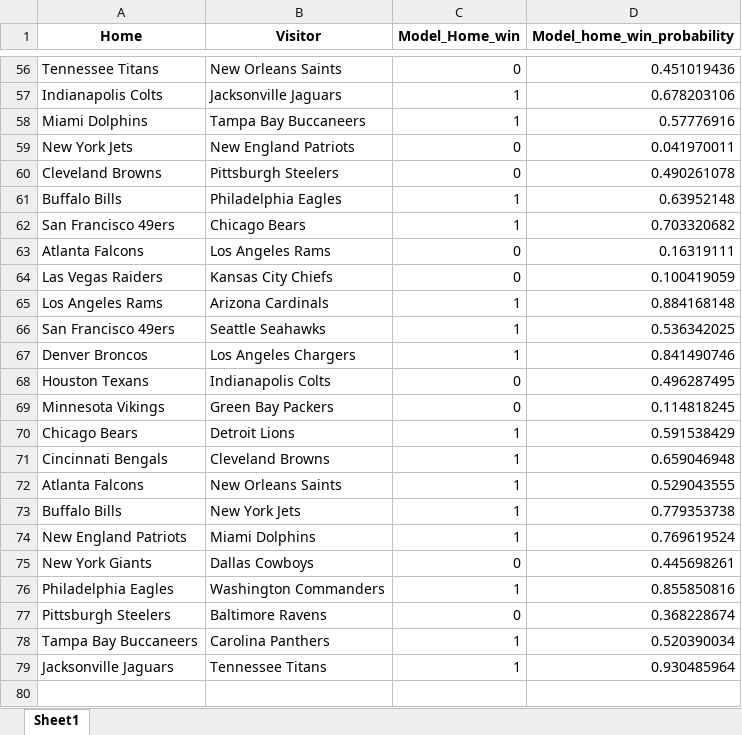
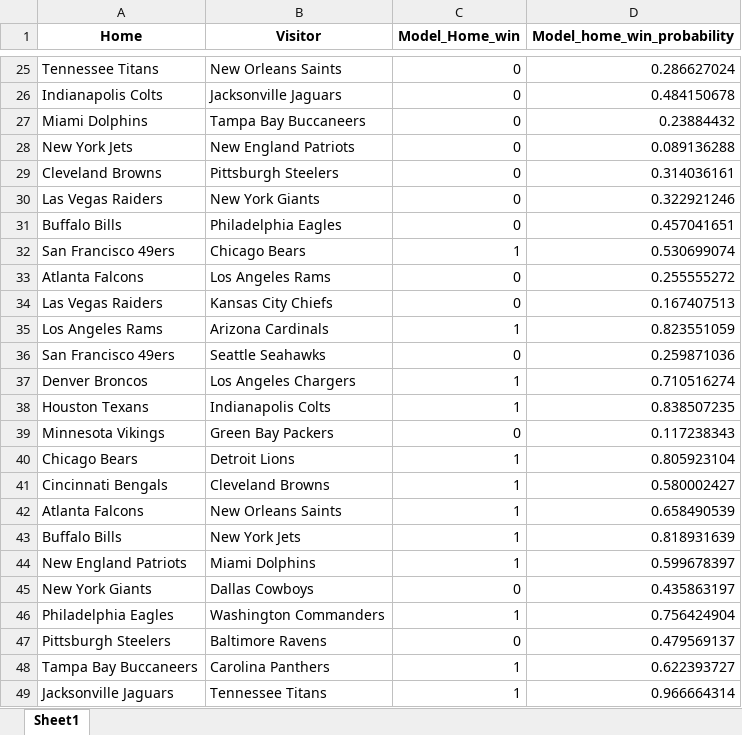
Before and after one commit to ThomasMuel7/ID1214_Group6_Project, an Excel workbook: predictions/classical_pca_predictions.xlsx, sheet Sheet1, drawn as a sheet; only a part is shown, gaps mark what is left out; values as stored, in another font and other column widths than the file's, no borders; addresses are those after the commit; the diff covers the shown part only; the diff names each change by its address in the sheet, - before the commit and + after, or states it on an @@ line.

```diff
--- a/predictions/classical_pca_predictions.xlsx (sheet Sheet1)
+++ b/predictions/classical_pca_predictions.xlsx (sheet Sheet1)
-D25 (Model_home_win_probability): 0.451019436
+D25 (Model_home_win_probability): 0.286627024
-C26:C27 (Model_Home_win): 1
+C26:C27 (Model_Home_win): 0
-D26 (Model_home_win_probability): 0.678203106
+D26 (Model_home_win_probability): 0.484150678
-D27 (Model_home_win_probability): 0.57776916
+D27 (Model_home_win_probability): 0.23884432
-D28 (Model_home_win_probability): 0.041970011
+D28 (Model_home_win_probability): 0.089136288
-D29 (Model_home_win_probability): 0.490261078
+D29 (Model_home_win_probability): 0.314036161
+row 30: Las Vegas Raiders | New York Giants | 0 | 0.322921246
-C31 (Model_Home_win): 1
+C31 (Model_Home_win): 0
-D31 (Model_home_win_probability): 0.63952148
+D31 (Model_home_win_probability): 0.457041651
-D32 (Model_home_win_probability): 0.703320682
+D32 (Model_home_win_probability): 0.530699074
-D33 (Model_home_win_probability): 0.16319111
+D33 (Model_home_win_probability): 0.255555272
-D34 (Model_home_win_probability): 0.100419059
+D34 (Model_home_win_probability): 0.167407513
-D35 (Model_home_win_probability): 0.884168148
+D35 (Model_home_win_probability): 0.823551059
-C36 (Model_Home_win): 1
+C36 (Model_Home_win): 0
-D36 (Model_home_win_probability): 0.536342025
+D36 (Model_home_win_probability): 0.259871036
-D37 (Model_home_win_probability): 0.841490746
+D37 (Model_home_win_probability): 0.710516274
-C38 (Model_Home_win): 0
+C38 (Model_Home_win): 1
-D38 (Model_home_win_probability): 0.496287495
+D38 (Model_home_win_probability): 0.838507235
-D39 (Model_home_win_probability): 0.114818245
+D39 (Model_home_win_probability): 0.117238343
-D40 (Model_home_win_probability): 0.591538429
+D40 (Model_home_win_probability): 0.805923104
-D41 (Model_home_win_probability): 0.659046948
+D41 (Model_home_win_probability): 0.580002427
-D42 (Model_home_win_probability): 0.529043555
+D42 (Model_home_win_probability): 0.658490539
-D43 (Model_home_win_probability): 0.779353738
+D43 (Model_home_win_probability): 0.818931639
-D44 (Model_home_win_probability): 0.769619524
+D44 (Model_home_win_probability): 0.599678397
-D45 (Model_home_win_probability): 0.445698261
+D45 (Model_home_win_probability): 0.435863197
-D46 (Model_home_win_probability): 0.855850816
+D46 (Model_home_win_probability): 0.756424904
-D47 (Model_home_win_probability): 0.368228674
+D47 (Model_home_win_probability): 0.479569137
-D48 (Model_home_win_probability): 0.520390034
+D48 (Model_home_win_probability): 0.622393727
-D49 (Model_home_win_probability): 0.930485964
+D49 (Model_home_win_probability): 0.966664314
```
Also changed, not shown: 1 added row, 32 removed rows and 29 edited cells elsewhere in this sheet, predictions/classical_predictions.xlsx, predictions/hybrid_pca_predictions.xlsx, 36 other files.
